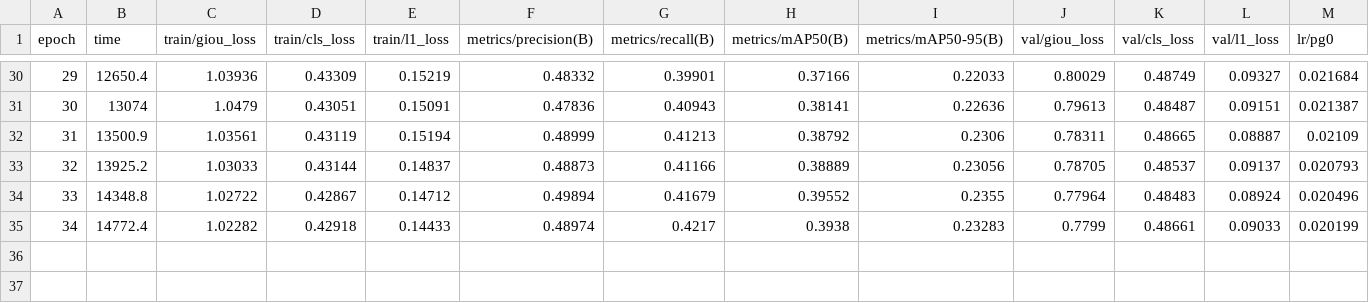
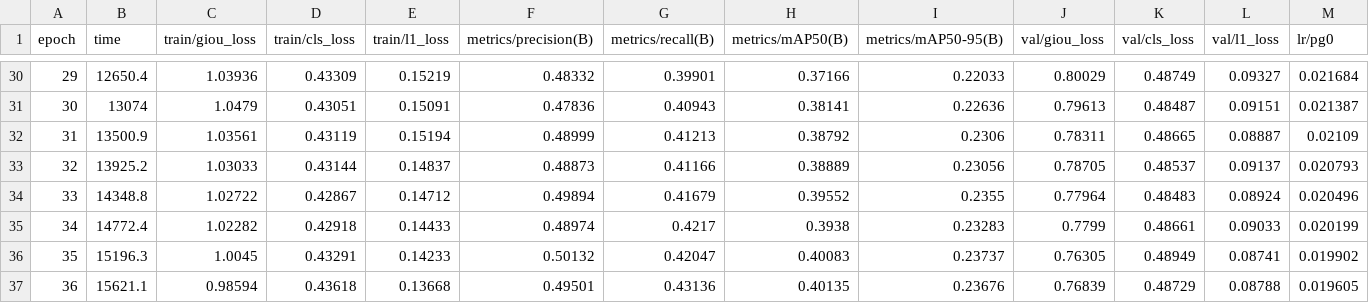
Before and after one commit to kkc236/uav-detection-baselines, a CSV file: results/formal-seed0-fdr-frequencycm-v1/results.csv, drawn as a sheet; only a part is shown, gaps mark what is left out; rows hold the shown columns only; the diff names each change by its address in the sheet, - before the commit and + after, or states it on an @@ line.

```diff
--- a/results/formal-seed0-fdr-frequencycm-v1/results.csv
+++ b/results/formal-seed0-fdr-frequencycm-v1/results.csv
+row 36: 35 | 15196.3 | 1.0045 | 0.43291 | 0.14233 | 0.50132 | 0.42047 | 0.40083 | 0.23737 | 0.76305 | 0.48949 | 0.08741 | 0.019902
+row 37: 36 | 15621.1 | 0.98594 | 0.43618 | 0.13668 | 0.49501 | 0.43136 | 0.40135 | 0.23676 | 0.76839 | 0.48729 | 0.08788 | 0.019605
```
Also changed, not shown: results/formal-seed0-fdr-frequencycm-v1/fdr-epochs.csv, 2 other files.
